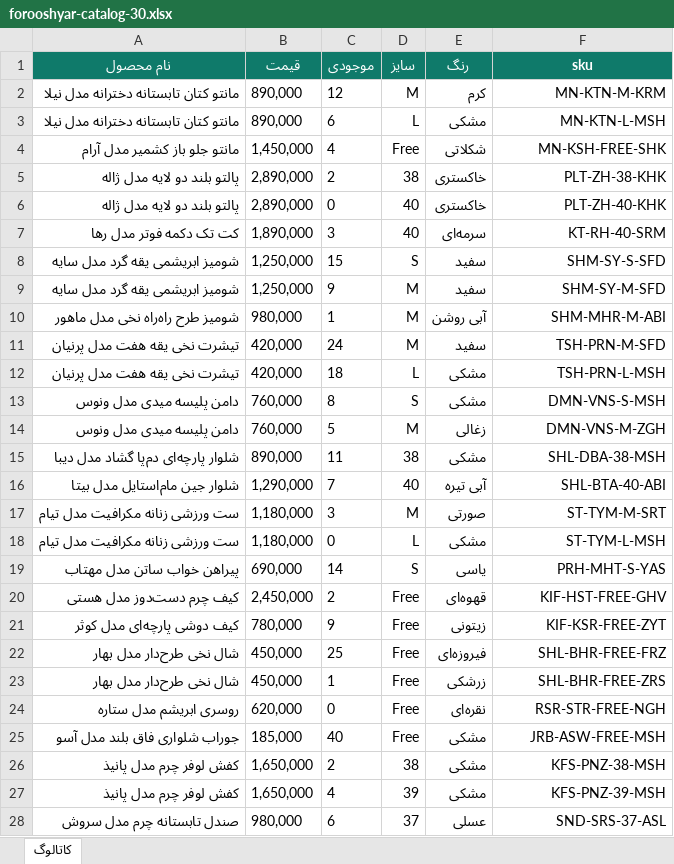
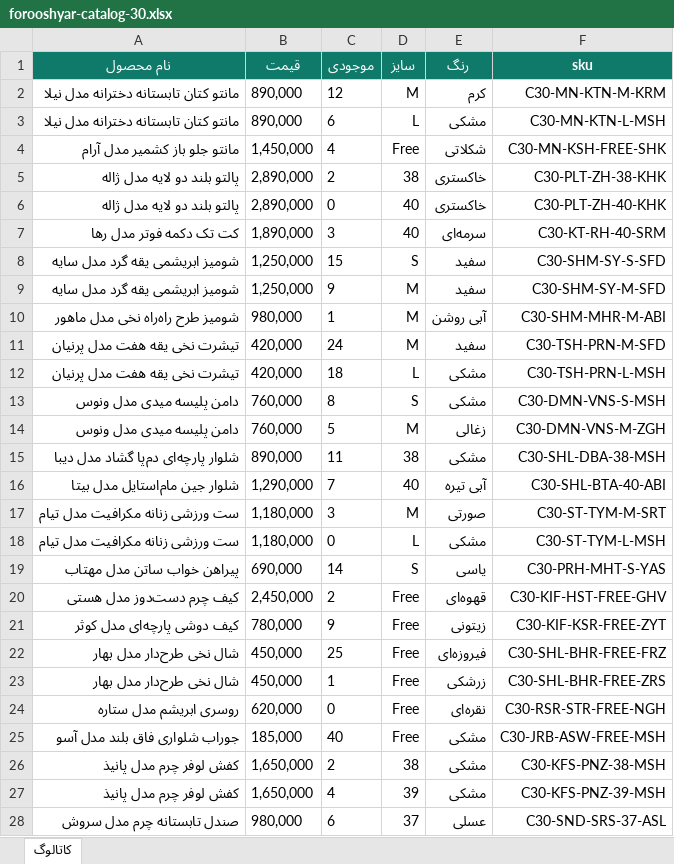
Before and after one commit to mszbeat/forooshyar, an Excel workbook: catalogs/forooshyar-catalog-30.xlsx, sheet کاتالوگ, drawn as a sheet; only a part is shown; values as stored, in another font and other column widths than the file's, no borders; the diff covers the shown part only; the diff names each change by its address in the sheet, - before the commit and + after, or states it on an @@ line.

Commit message:
Sharpen catalog import errors and namespace demo SKUs
Panel
- The import report now explains each failed row precisely (duplicate SKU,
  empty/over-long title, non-integer price or stock, unsupported formula cell)
  instead of one generic sentence. The mapping lives in explainRow().
- Drop the category column from the column guide and the downloadable sample:
  the importer ignores unknown columns, so advertising it was misleading.

Catalogs
- Namespace every SKU (C30-..., ERR-...) so the files can be imported into the
  already-seeded demo shop without tripping SKU uniqueness, and keep the blank
  row in the error demo truly blank.
- Re-verified end to end: catalog-30.csv and .xlsx -> 30 imported / 0 failed;
  errors demo -> 3 imported / 6 failed with the documented messages.

```diff
--- a/catalogs/forooshyar-catalog-30.xlsx (sheet کاتالوگ)
+++ b/catalogs/forooshyar-catalog-30.xlsx (sheet کاتالوگ)
-F2 (sku): MN-KTN-M-KRM
+F2 (sku): C30-MN-KTN-M-KRM
-F3 (sku): MN-KTN-L-MSH
+F3 (sku): C30-MN-KTN-L-MSH
-F4 (sku): MN-KSH-FREE-SHK
+F4 (sku): C30-MN-KSH-FREE-SHK
-F5 (sku): PLT-ZH-38-KHK
+F5 (sku): C30-PLT-ZH-38-KHK
-F6 (sku): PLT-ZH-40-KHK
+F6 (sku): C30-PLT-ZH-40-KHK
-F7 (sku): KT-RH-40-SRM
+F7 (sku): C30-KT-RH-40-SRM
-F8 (sku): SHM-SY-S-SFD
+F8 (sku): C30-SHM-SY-S-SFD
-F9 (sku): SHM-SY-M-SFD
+F9 (sku): C30-SHM-SY-M-SFD
-F10 (sku): SHM-MHR-M-ABI
+F10 (sku): C30-SHM-MHR-M-ABI
-F11 (sku): TSH-PRN-M-SFD
+F11 (sku): C30-TSH-PRN-M-SFD
-F12 (sku): TSH-PRN-L-MSH
+F12 (sku): C30-TSH-PRN-L-MSH
-F13 (sku): DMN-VNS-S-MSH
+F13 (sku): C30-DMN-VNS-S-MSH
-F14 (sku): DMN-VNS-M-ZGH
+F14 (sku): C30-DMN-VNS-M-ZGH
-F15 (sku): SHL-DBA-38-MSH
+F15 (sku): C30-SHL-DBA-38-MSH
-F16 (sku): SHL-BTA-40-ABI
+F16 (sku): C30-SHL-BTA-40-ABI
-F17 (sku): ST-TYM-M-SRT
+F17 (sku): C30-ST-TYM-M-SRT
-F18 (sku): ST-TYM-L-MSH
+F18 (sku): C30-ST-TYM-L-MSH
-F19 (sku): PRH-MHT-S-YAS
+F19 (sku): C30-PRH-MHT-S-YAS
-F20 (sku): KIF-HST-FREE-GHV
+F20 (sku): C30-KIF-HST-FREE-GHV
-F21 (sku): KIF-KSR-FREE-ZYT
+F21 (sku): C30-KIF-KSR-FREE-ZYT
-F22 (sku): SHL-BHR-FREE-FRZ
+F22 (sku): C30-SHL-BHR-FREE-FRZ
-F23 (sku): SHL-BHR-FREE-ZRS
+F23 (sku): C30-SHL-BHR-FREE-ZRS
-F24 (sku): RSR-STR-FREE-NGH
+F24 (sku): C30-RSR-STR-FREE-NGH
-F25 (sku): JRB-ASW-FREE-MSH
+F25 (sku): C30-JRB-ASW-FREE-MSH
-F26 (sku): KFS-PNZ-38-MSH
+F26 (sku): C30-KFS-PNZ-38-MSH
-F27 (sku): KFS-PNZ-39-MSH
+F27 (sku): C30-KFS-PNZ-39-MSH
-F28 (sku): SND-SRS-37-ASL
+F28 (sku): C30-SND-SRS-37-ASL
```
Also changed, not shown: 3 edited cells elsewhere in this sheet, 5 other files.
